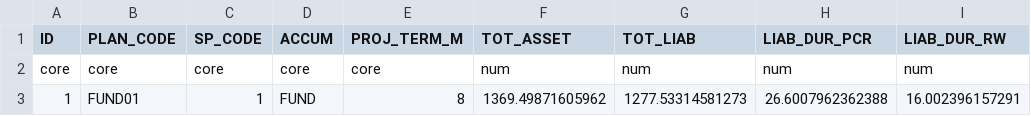
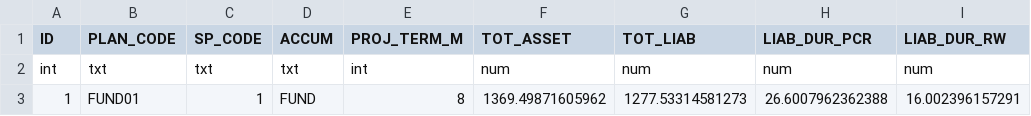
Before and after one commit to openact/modelSAA, a CSV file: input/mpfs/ALM.csv, drawn as a sheet; only a part is shown; the diff names each change by its address in the sheet, - before the commit and + after, or states it on an @@ line.

```diff
--- a/input/mpfs/ALM.csv
+++ b/input/mpfs/ALM.csv
-A2 (ID): core
+A2 (ID): int
-B2 (PLAN_CODE): core
+B2 (PLAN_CODE): txt
-C2 (SP_CODE): core
+C2 (SP_CODE): txt
-D2 (ACCUM): core
+D2 (ACCUM): txt
-E2 (PROJ_TERM_M): core
+E2 (PROJ_TERM_M): int
```
Also changed, not shown: 7 other files.
